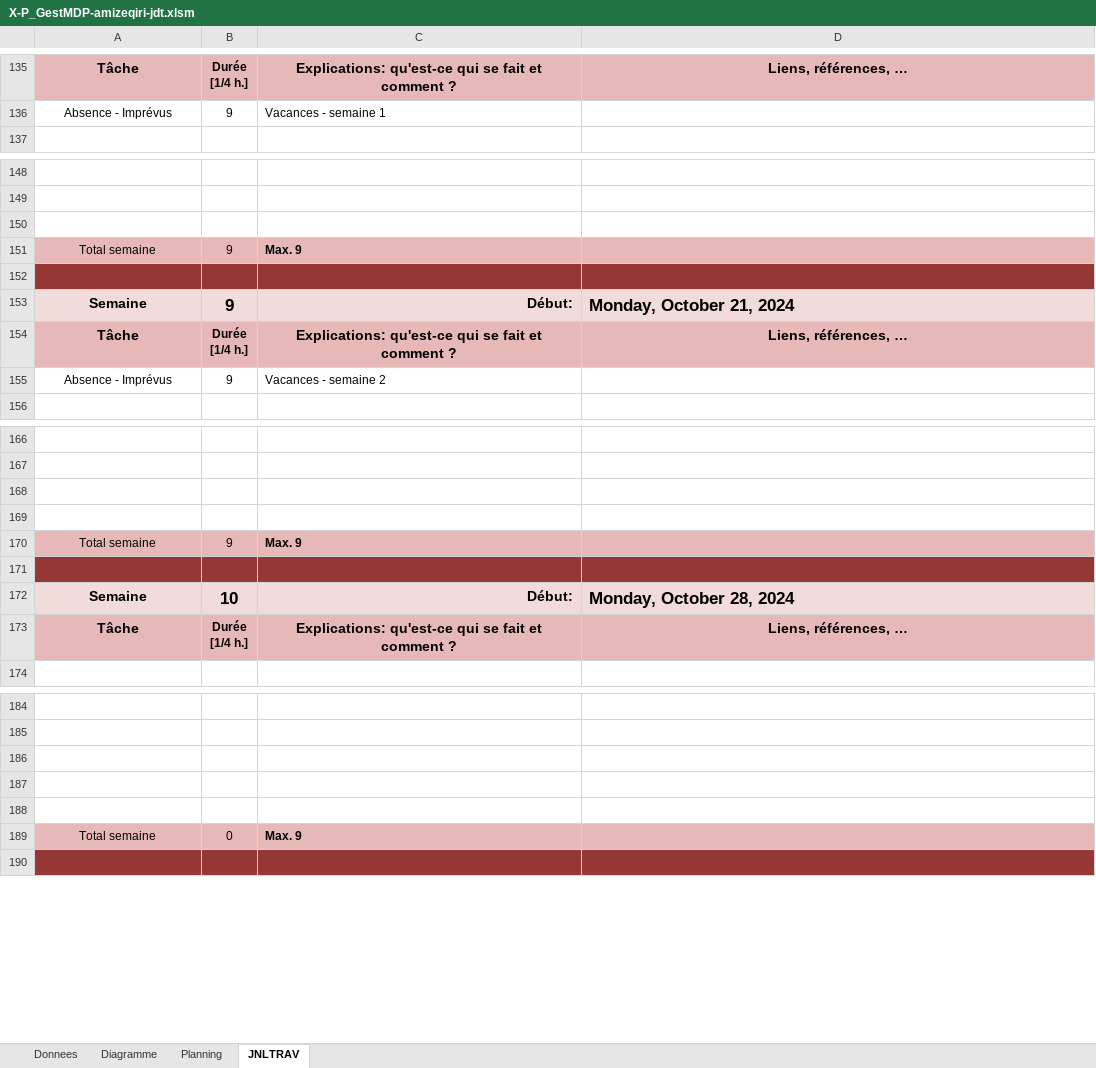
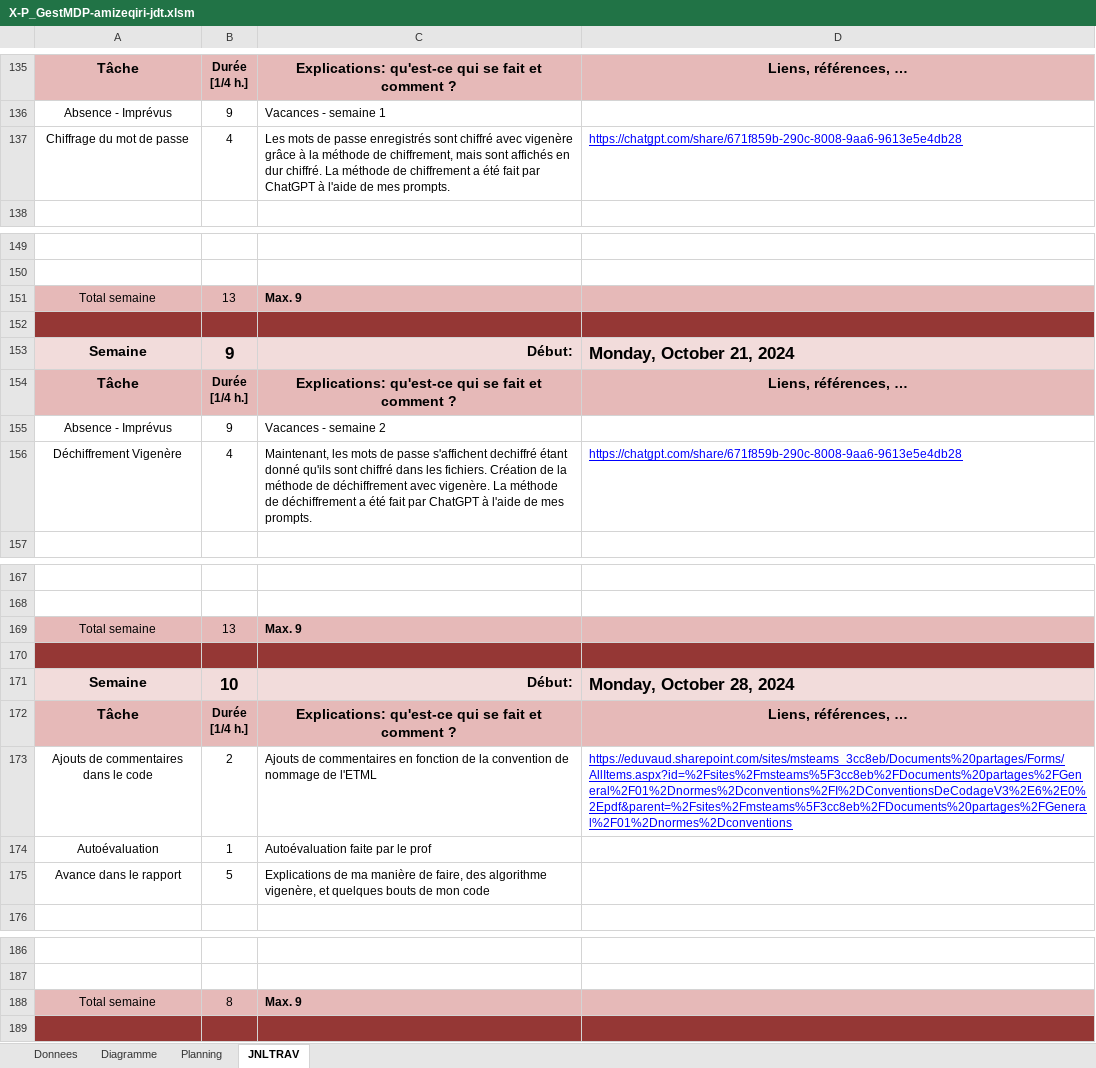
Before and after one commit to zeqamir/P_GestMDP_114, an Excel workbook: X-P_GestMDP-amizeqiri-jdt.xlsm, sheet JNLTRAV, drawn as a sheet; only a part is shown, gaps mark what is left out; values as stored, in another font and other column widths than the file's, no borders; charts and pictures not drawn; removed rows and columns are numbered as before the commit, all else as after; the diff covers the shown part only; the diff names each change by its address in the sheet, - before the commit and + after, or states it on an @@ line.

Commit message:
Rapport, journal de travail

```diff
--- a/X-P_GestMDP-amizeqiri-jdt.xlsm (sheet JNLTRAV)
+++ b/X-P_GestMDP-amizeqiri-jdt.xlsm (sheet JNLTRAV)
+row 137: Chiffrage du mot de passe | 4 | Les mots de passe enregistrés sont chiffré avec vigenère grâce à la méthode de chiffrement, mais sont affichés en dur chiffré. La méthode de chiffrement a été fait par ChatGPT à l'aide de mes prompts. | https://chatgpt.com/share/671f859b-290c-8008-9aa6-9613e5e4db28
-row 150: (empty)
-B151: 9
+B151: 13
+row 156: Déchiffrement Vigenère | 4 | Maintenant, les mots de passe s'affichent dechiffré étant donné qu'ils sont chiffré dans les fichiers. Création de la méthode de déchiffrement avec vigenère. La méthode de déchiffrement a été fait par ChatGPT à l'aide de mes prompts. | https://chatgpt.com/share/671f859b-290c-8008-9aa6-9613e5e4db28
-row 168: (empty)
-row 169: (empty)
-B169: 9
+B169: 13
+row 173: Ajouts de commentaires dans le code | 2 | Ajouts de commentaires en fonction de la convention de nommage de l'ETML | https://eduvaud.sharepoint.com/sites/msteams_3cc8eb/Documents%20partages/Forms/AllItems.aspx?id=%2Fsites%2Fmsteams%5F3cc8eb%2FDocuments%20partages%2FGeneral%2F01%2Dnormes%2Dconventions%2FI%2DConventionsDeCodageV3%2E6%2E0%2Epdf&parent=%2Fsites%2Fmsteams%5F3cc8eb%2FDocuments%20partages%2FGeneral%2F01%2Dnormes%2Dconventions
+row 174: Autoévaluation | 1 | Autoévaluation faite par le prof
+row 175: Avance dans le rapport | 5 | Explications de ma manière de faire, des algorithme vigenère, et quelques bouts de mon code
-row 186: (empty)
-row 187: (empty)
-row 188: (empty)
-B188: 0
+B188: 8
```
Also changed, not shown: 1 edited cell elsewhere in this sheet, charts or pictures, 39 other files.
